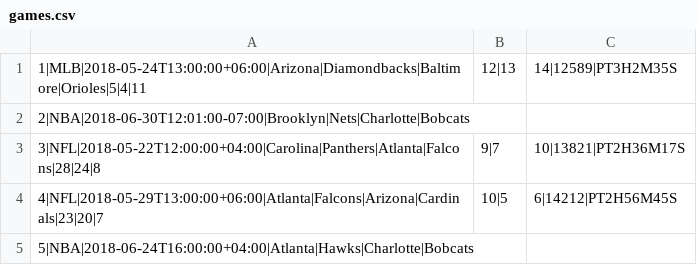
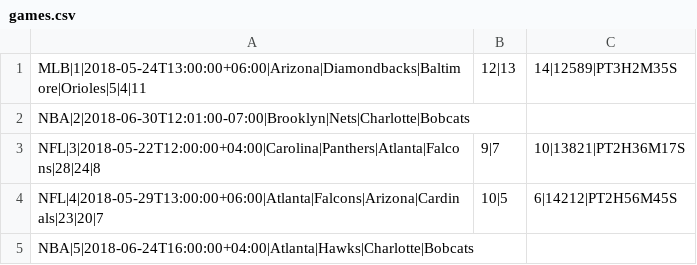
Before and after one commit to ODW-Interns/Sports-Tracking-System, a CSV file: src/main/resources/games.csv, drawn as a sheet.

Commit message:
Abstract Game

```diff
--- a/src/main/resources/games.csv
+++ b/src/main/resources/games.csv
@@ -1,5 +1,5 @@
-1|MLB|2018-05-24T13:00:00+06:00|Arizona|Diamondbacks|Baltimore|Orioles|5|4|11,12|13,14|12589|PT3H2M35S
-2|NBA|2018-06-30T12:01:00-07:00|Brooklyn|Nets|Charlotte|Bobcats
-3|NFL|2018-05-22T12:00:00+04:00|Carolina|Panthers|Atlanta|Falcons|28|24|8,9|7,10|13821|PT2H36M17S
-4|NFL|2018-05-29T13:00:00+06:00|Atlanta|Falcons|Arizona|Cardinals|23|20|7,10|5,6|14212|PT2H56M45S
-5|NBA|2018-06-24T16:00:00+04:00|Atlanta|Hawks|Charlotte|Bobcats
+MLB|1|2018-05-24T13:00:00+06:00|Arizona|Diamondbacks|Baltimore|Orioles|5|4|11,12|13,14|12589|PT3H2M35S
+NBA|2|2018-06-30T12:01:00-07:00|Brooklyn|Nets|Charlotte|Bobcats
+NFL|3|2018-05-22T12:00:00+04:00|Carolina|Panthers|Atlanta|Falcons|28|24|8,9|7,10|13821|PT2H36M17S
+NFL|4|2018-05-29T13:00:00+06:00|Atlanta|Falcons|Arizona|Cardinals|23|20|7,10|5,6|14212|PT2H56M45S
+NBA|5|2018-06-24T16:00:00+04:00|Atlanta|Hawks|Charlotte|Bobcats
```
Also changed, not shown: 10 other files.
